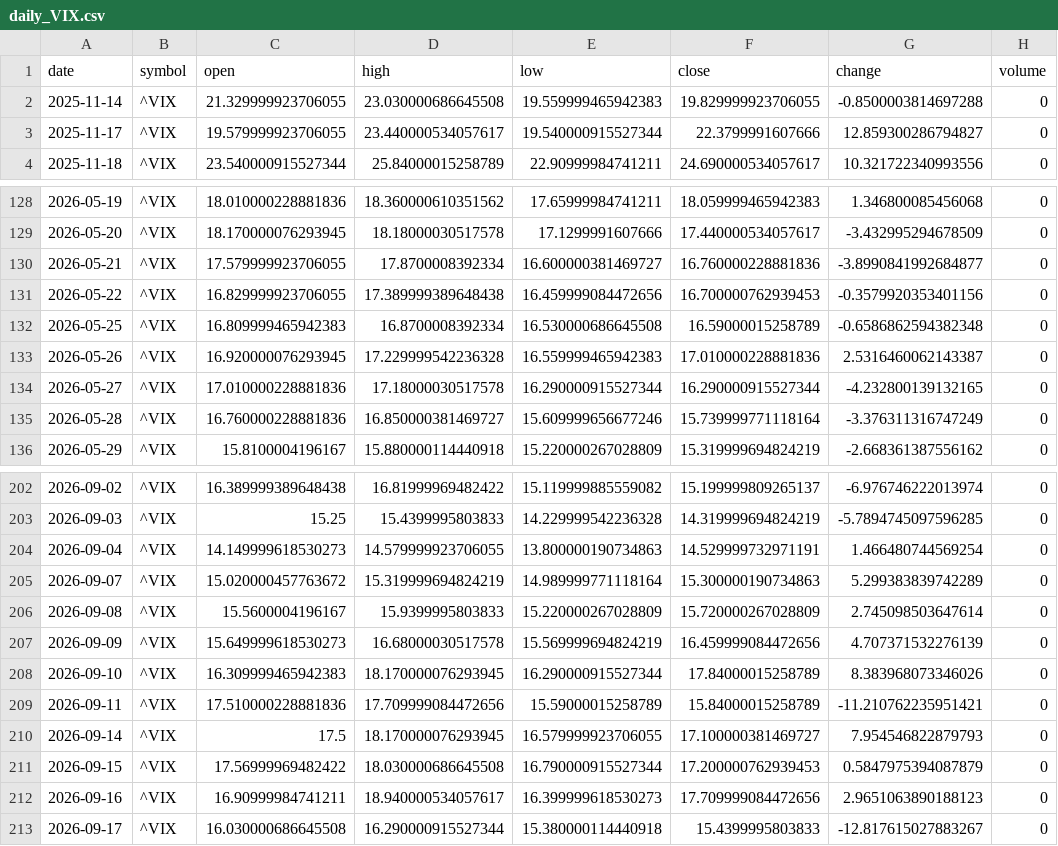
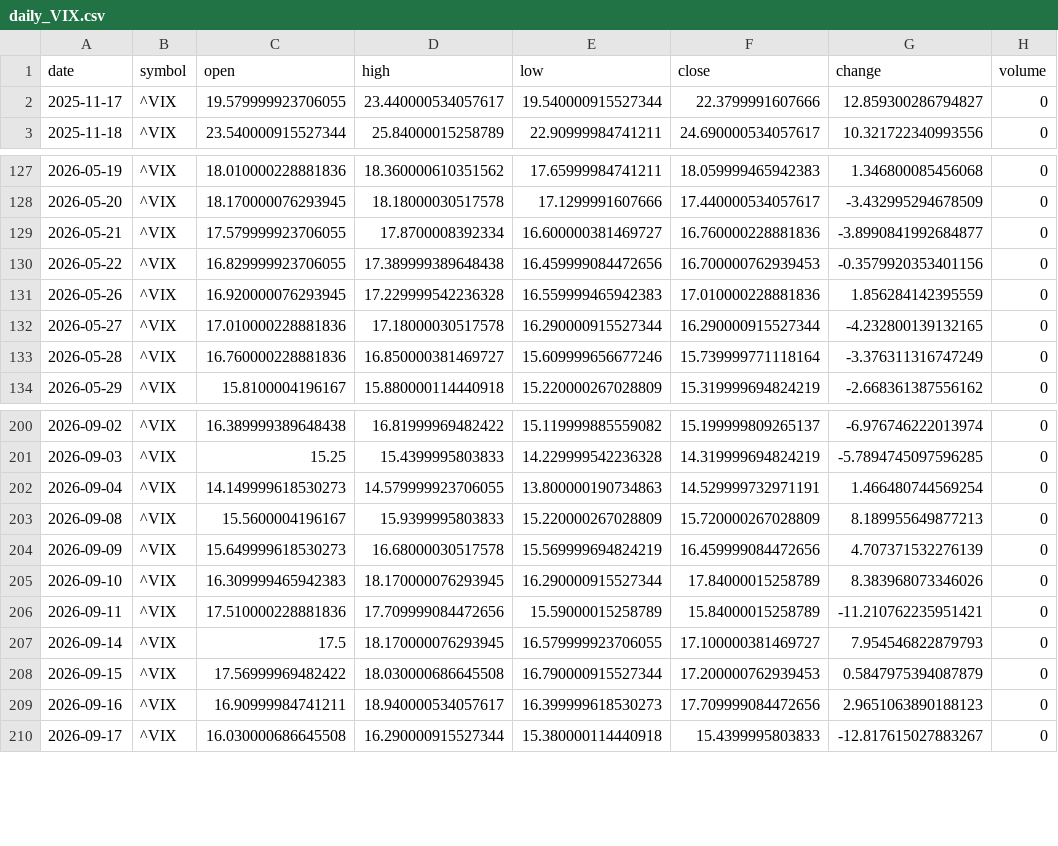
Before and after one commit to timhun/daily-podcast-stk, a CSV file: data/market/daily_VIX.csv, drawn as a sheet; only a part is shown, gaps mark what is left out.

```diff
--- a/data/market/daily_VIX.csv
+++ b/data/market/daily_VIX.csv
@@ -1,3 +1,2 @@
 date,symbol,open,high,low,close,change,volume
-2025-11-14,^VIX,21.329999923706055,23.030000686645508,19.559999465942383,19.829999923706055,-0.8500003814697288,0
 2025-11-17,^VIX,19.579999923706055,23.440000534057617,19.540000915527344,22.3799991607666,12.859300286794827,0
@@ -131,4 +130,3 @@ date,symbol,open,high,low,close,change,volume
 2026-05-22,^VIX,16.829999923706055,17.389999389648438,16.459999084472656,16.700000762939453,-0.3579920353401156,0
-2026-05-25,^VIX,16.809999465942383,16.8700008392334,16.530000686645508,16.59000015258789,-0.6586862594382348,0
-2026-05-26,^VIX,16.920000076293945,17.229999542236328,16.559999465942383,17.010000228881836,2.5316460062143387,0
+2026-05-26,^VIX,16.920000076293945,17.229999542236328,16.559999465942383,17.010000228881836,1.856284142395559,0
 2026-05-27,^VIX,17.010000228881836,17.18000030517578,16.290000915527344,16.290000915527344,-4.232800139132165,0
@@ -204,4 +202,3 @@ date,symbol,open,high,low,close,change,volume
 2026-09-04,^VIX,14.149999618530273,14.579999923706055,13.800000190734863,14.529999732971191,1.466480744569254,0
-2026-09-07,^VIX,15.020000457763672,15.319999694824219,14.989999771118164,15.300000190734863,5.299383839742289,0
-2026-09-08,^VIX,15.5600004196167,15.9399995803833,15.220000267028809,15.720000267028809,2.745098503647614,0
+2026-09-08,^VIX,15.5600004196167,15.9399995803833,15.220000267028809,15.720000267028809,8.189955649877213,0
 2026-09-09,^VIX,15.649999618530273,16.68000030517578,15.569999694824219,16.459999084472656,4.707371532276139,0
```
Also changed, not shown: data/market/daily_AMZN.csv, data/market/daily_GOOG.csv, 35 other files.
